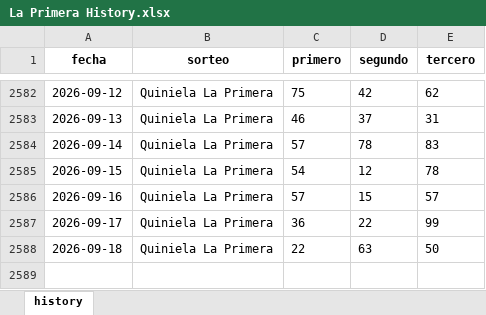
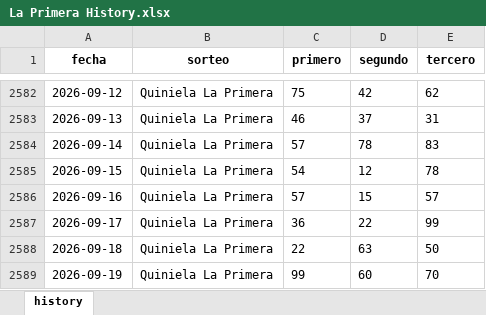
Before and after one commit to carbosota1/CLAUDE-APEX6, an Excel workbook: data/histories/La Primera History.xlsx, sheet history, drawn as a sheet; only a part is shown, gaps mark what is left out; values as stored, in another font and other column widths than the file's, no borders; the diff names each change by its address in the sheet, - before the commit and + after, or states it on an @@ line.

```diff
--- a/data/histories/La Primera History.xlsx (sheet history)
+++ b/data/histories/La Primera History.xlsx (sheet history)
+row 2589: 2026-09-19 | Quiniela La Primera | 99 | 60 | 70
```
Also changed, not shown: 5 other files.
